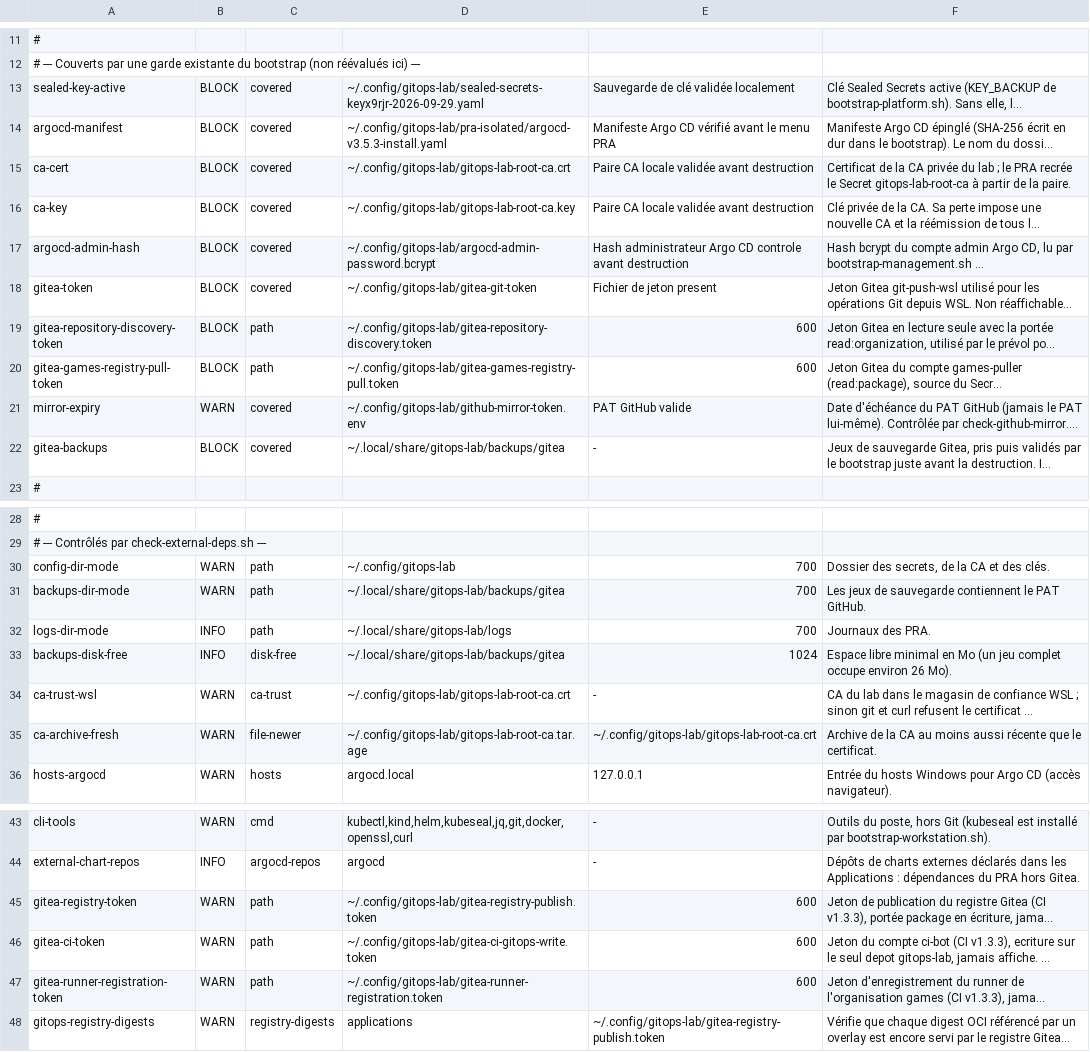
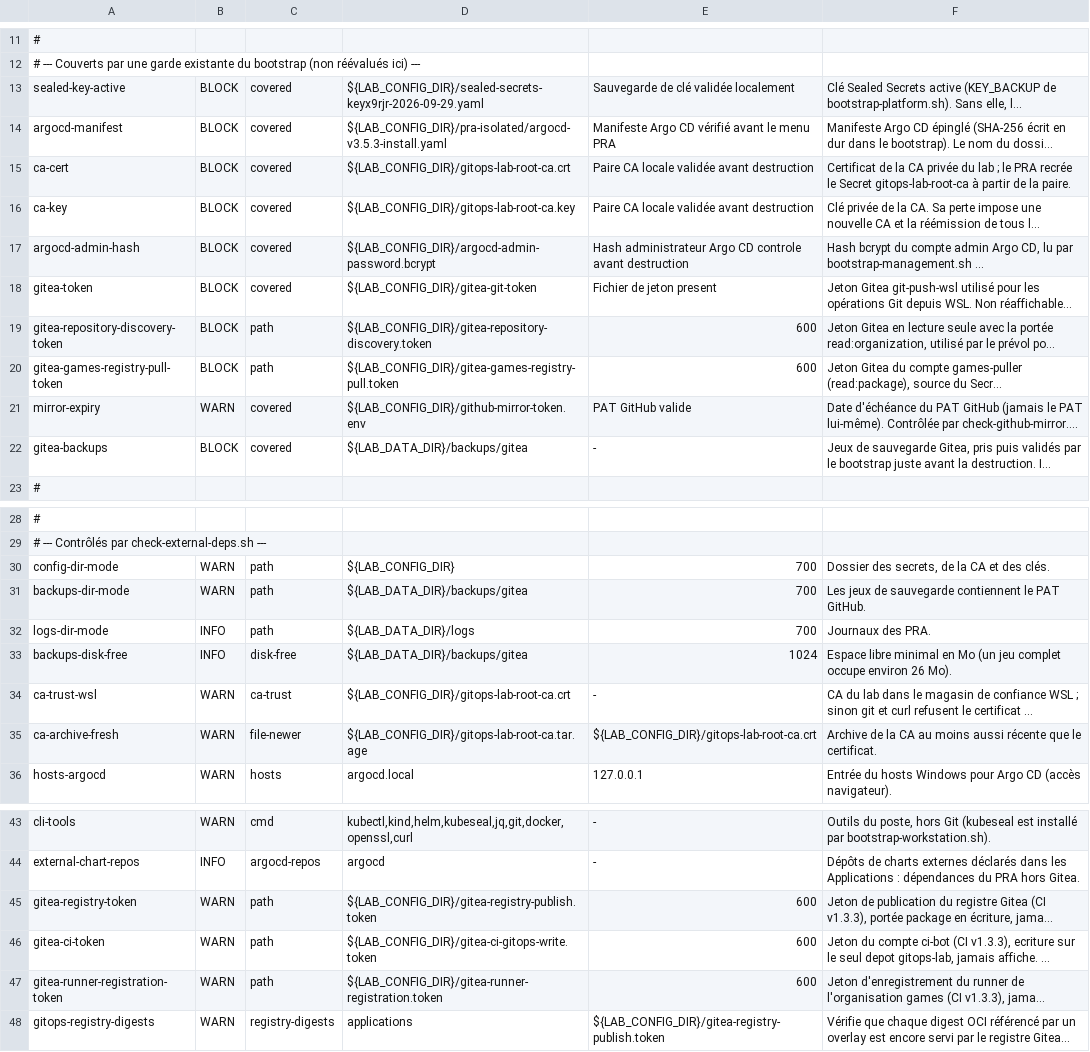
Before and after one commit to mouameng/gitops-lab, a TSV file: scripts/external-deps.tsv, drawn as a sheet; only a part is shown, gaps mark what is left out; long unchanged cells end in …; the diff names each change by its address in the sheet, - before the commit and + after, or states it on an @@ line.

Commit message:
refactor(paths): centralize local lab directories

```diff
--- a/scripts/external-deps.tsv
+++ b/scripts/external-deps.tsv
-D13: ~/.config/gitops-lab/sealed-secrets-keyx9rjr-2026-09-29.yaml
+D13: ${LAB_CONFIG_DIR}/sealed-secrets-keyx9rjr-2026-09-29.yaml
-D14: ~/.config/gitops-lab/pra-isolated/argocd-v3.5.3-install.yaml
+D14: ${LAB_CONFIG_DIR}/pra-isolated/argocd-v3.5.3-install.yaml
-D15: ~/.config/gitops-lab/gitops-lab-root-ca.crt
+D15: ${LAB_CONFIG_DIR}/gitops-lab-root-ca.crt
-D16: ~/.config/gitops-lab/gitops-lab-root-ca.key
+D16: ${LAB_CONFIG_DIR}/gitops-lab-root-ca.key
-D17: ~/.config/gitops-lab/argocd-admin-password.bcrypt
+D17: ${LAB_CONFIG_DIR}/argocd-admin-password.bcrypt
-D18: ~/.config/gitops-lab/gitea-git-token
+D18: ${LAB_CONFIG_DIR}/gitea-git-token
-D19: ~/.config/gitops-lab/gitea-repository-discovery.token
+D19: ${LAB_CONFIG_DIR}/gitea-repository-discovery.token
-D20: ~/.config/gitops-lab/gitea-games-registry-pull.token
+D20: ${LAB_CONFIG_DIR}/gitea-games-registry-pull.token
-D21: ~/.config/gitops-lab/github-mirror-token.env
+D21: ${LAB_CONFIG_DIR}/github-mirror-token.env
-D22: ~/.local/share/gitops-lab/backups/gitea
+D22: ${LAB_DATA_DIR}/backups/gitea
-D30: ~/.config/gitops-lab
+D30: ${LAB_CONFIG_DIR}
-D31: ~/.local/share/gitops-lab/backups/gitea
+D31: ${LAB_DATA_DIR}/backups/gitea
-D32: ~/.local/share/gitops-lab/logs
+D32: ${LAB_DATA_DIR}/logs
-D33: ~/.local/share/gitops-lab/backups/gitea
+D33: ${LAB_DATA_DIR}/backups/gitea
-D34: ~/.config/gitops-lab/gitops-lab-root-ca.crt
+D34: ${LAB_CONFIG_DIR}/gitops-lab-root-ca.crt
-D35: ~/.config/gitops-lab/gitops-lab-root-ca.tar.age
+D35: ${LAB_CONFIG_DIR}/gitops-lab-root-ca.tar.age
-E35: ~/.config/gitops-lab/gitops-lab-root-ca.crt
+E35: ${LAB_CONFIG_DIR}/gitops-lab-root-ca.crt
-D45: ~/.config/gitops-lab/gitea-registry-publish.token
+D45: ${LAB_CONFIG_DIR}/gitea-registry-publish.token
-D46: ~/.config/gitops-lab/gitea-ci-gitops-write.token
+D46: ${LAB_CONFIG_DIR}/gitea-ci-gitops-write.token
-D47: ~/.config/gitops-lab/gitea-runner-registration.token
+D47: ${LAB_CONFIG_DIR}/gitea-runner-registration.token
-E48: ~/.config/gitops-lab/gitea-registry-publish.token
+E48: ${LAB_CONFIG_DIR}/gitea-registry-publish.token
```
Also changed, not shown: 16 other files.
